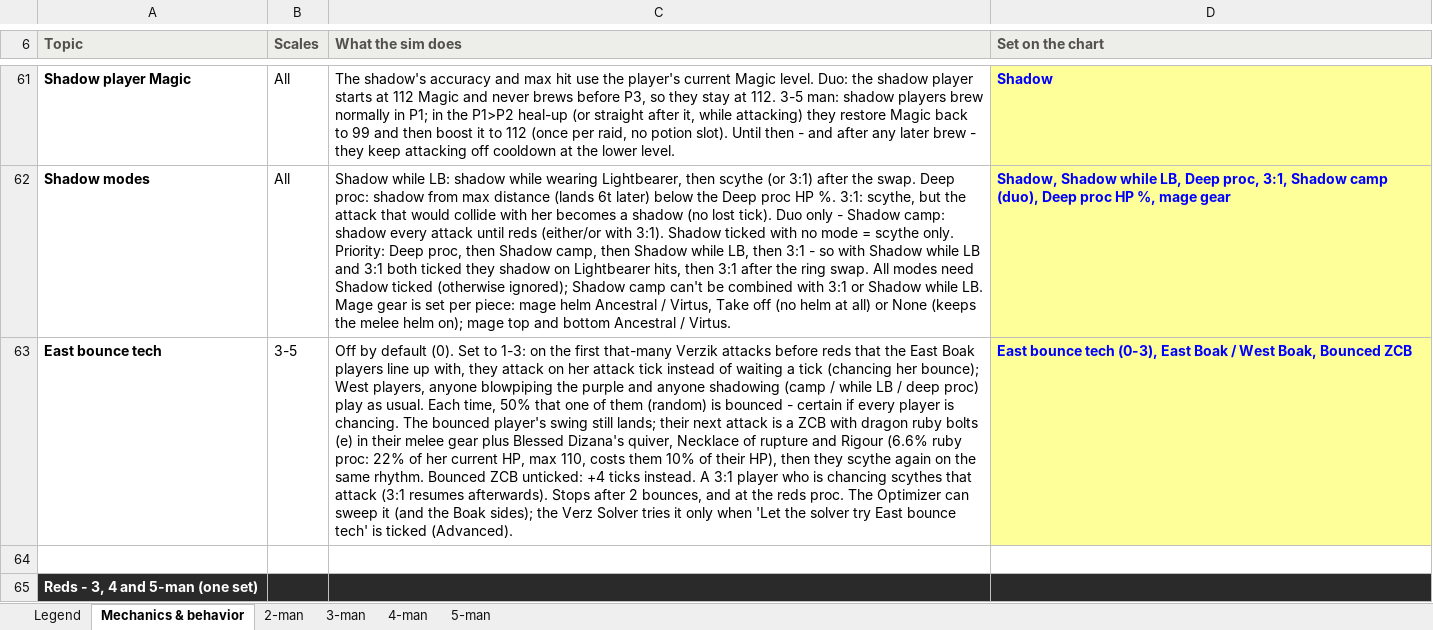
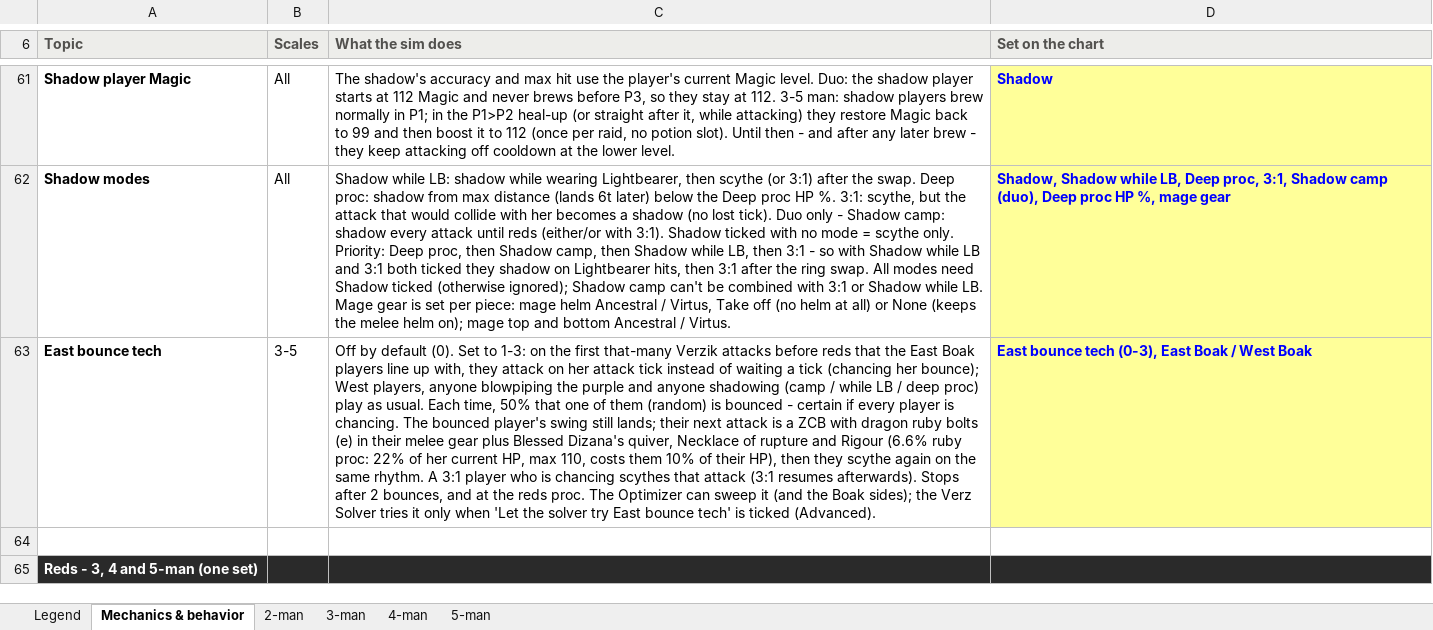
Before and after one commit to degen19/verzikSim.JS, an Excel workbook: verzik_chart_template.xlsx, sheet Mechanics & behavior, drawn as a sheet; only a part is shown, gaps mark what is left out; values as stored, in another font and other column widths than the file's, no borders; the diff names each change by its address in the sheet, - before the commit and + after, or states it on an @@ line.

```diff
--- a/verzik_chart_template.xlsx (sheet Mechanics & behavior)
+++ b/verzik_chart_template.xlsx (sheet Mechanics & behavior)
-C63 (What the sim does): …same rhythm. Bounced ZCB unticked: +4 ticks instead. A 3:1…
+C63 (What the sim does): …same rhythm. A 3:1…
-D63 (Set on the chart): …/ West Boak, Bounced ZCB
+D63 (Set on the chart): …/ West Boak
```
Also changed, not shown: 6 other files.
